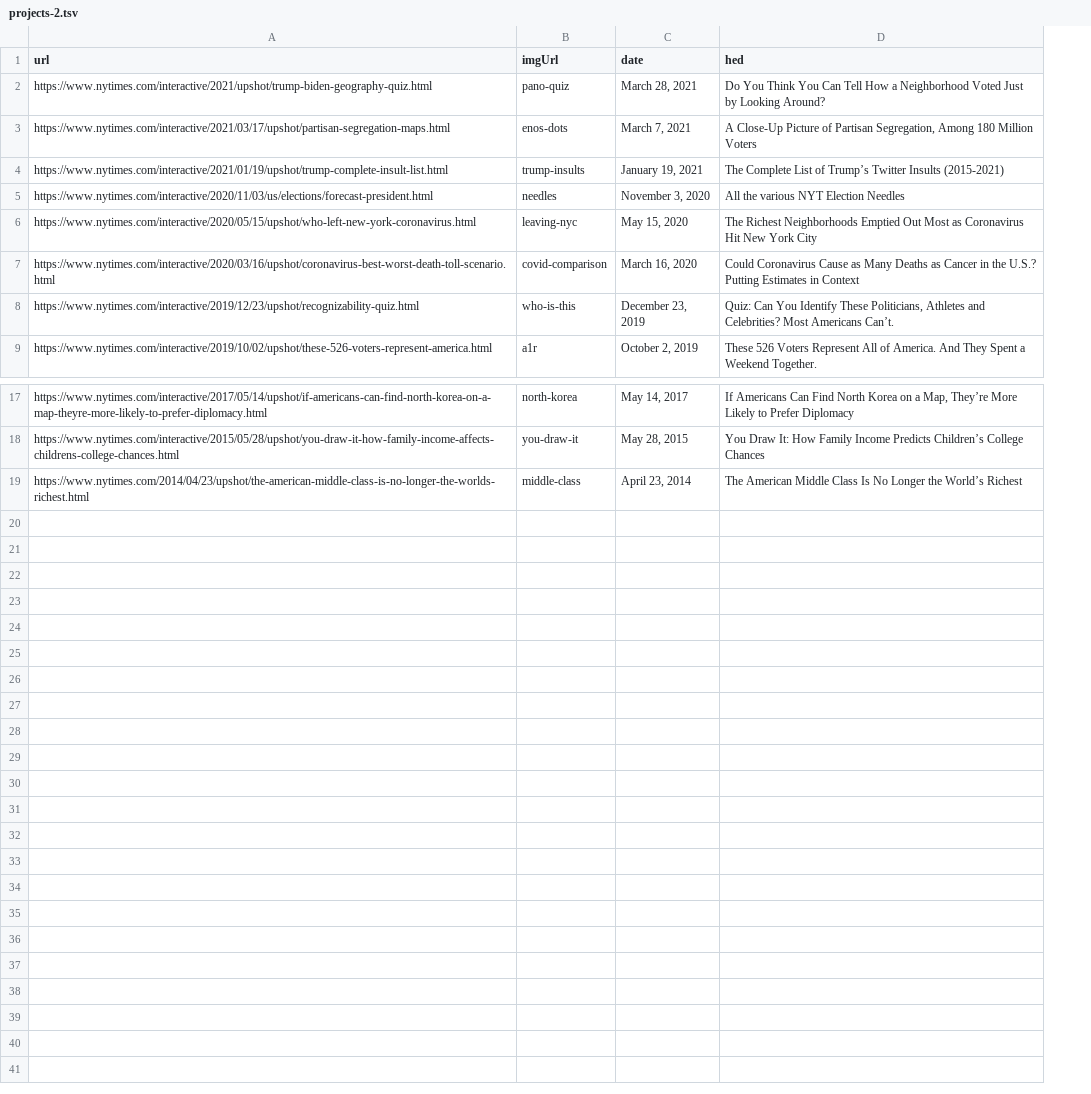
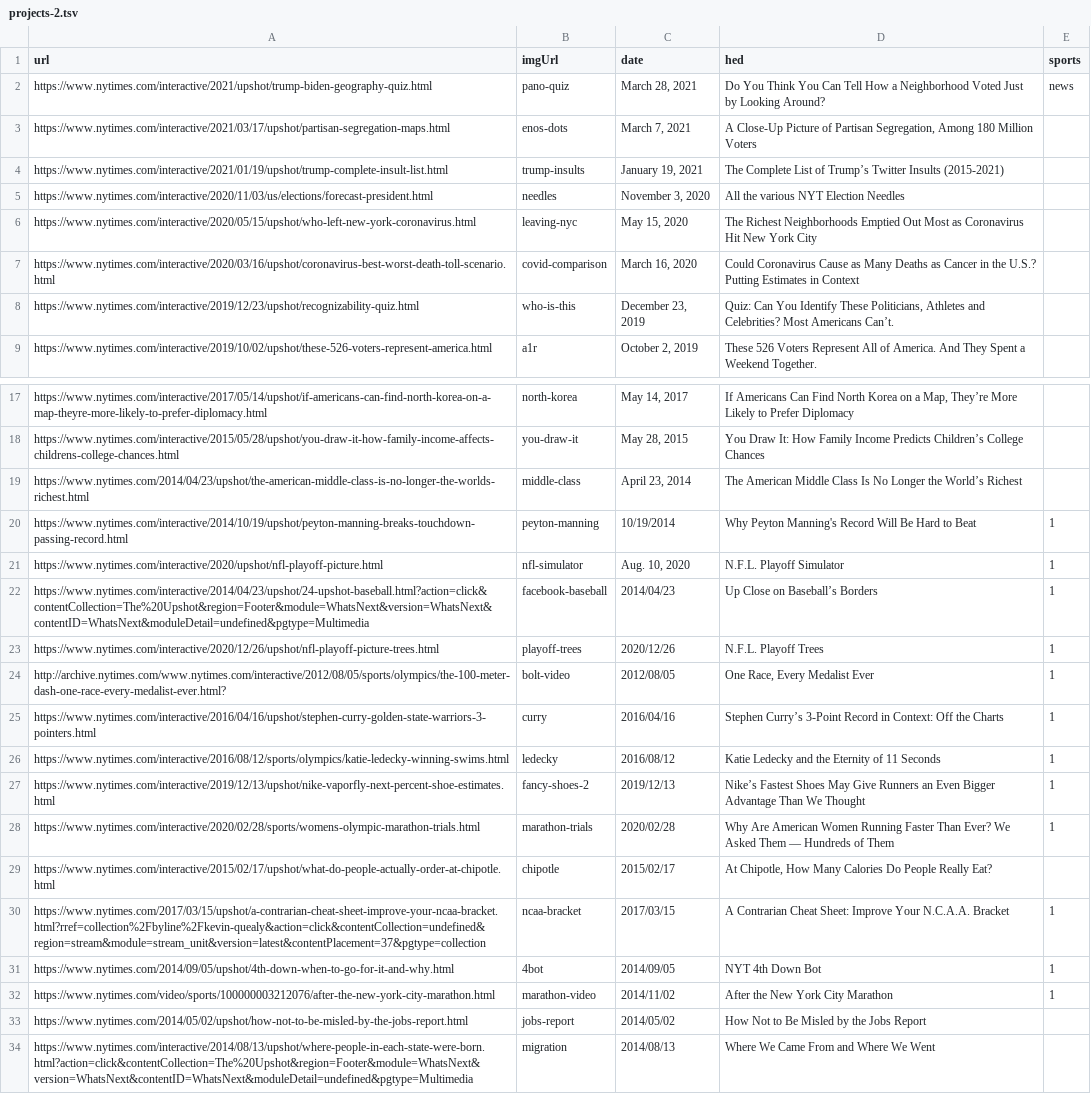
Before and after one commit to kpq/kpq.github.io, a TSV file: assets/projects-2.tsv, drawn as a sheet; only a part is shown, gaps mark what is left out; the diff names each change by its address in the sheet, - before the commit and + after, or states it on an @@ line.

```diff
--- a/assets/projects-2.tsv
+++ b/assets/projects-2.tsv
+column E (sports), row 2: news
+row 20: https://www.nytimes.com/interactive/2014/10/19/upshot/peyton-manning-breaks-touchdown-passing-record.html | peyton-manning | 10/19/2014 | Why Peyton Manning's Record Will Be Hard to Beat | 1
+row 21: https://www.nytimes.com/interactive/2020/upshot/nfl-playoff-picture.html | nfl-simulator | Aug. 10, 2020 | N.F.L. Playoff Simulator | 1
+row 22: https://www.nytimes.com/interactive/2014/04/23/upshot/24-upshot-baseball.html?action=click&contentCollection=The%20Upshot&region=Footer&module=WhatsNext&version=WhatsNext&contentID=WhatsNext&moduleDetail=undefined&pgtype=Multimedia | facebook-baseball | 2014/04/23 | Up Close on Baseball’s Borders | 1
+row 23: https://www.nytimes.com/interactive/2020/12/26/upshot/nfl-playoff-picture-trees.html | playoff-trees | 2020/12/26 | N.F.L. Playoff Trees | 1
+row 24: http://archive.nytimes.com/www.nytimes.com/interactive/2012/08/05/sports/olympics/the-100-meter-dash-one-race-every-medalist-ever.html? | bolt-video | 2012/08/05 | One Race, Every Medalist Ever | 1
+row 25: https://www.nytimes.com/interactive/2016/04/16/upshot/stephen-curry-golden-state-warriors-3-pointers.html | curry | 2016/04/16 | Stephen Curry’s 3-Point Record in Context: Off the Charts | 1
+row 26: https://www.nytimes.com/interactive/2016/08/12/sports/olympics/katie-ledecky-winning-swims.html | ledecky | 2016/08/12 | Katie Ledecky and the Eternity of 11 Seconds | 1
+row 27: https://www.nytimes.com/interactive/2019/12/13/upshot/nike-vaporfly-next-percent-shoe-estimates.html | fancy-shoes-2 | 2019/12/13 | Nike’s Fastest Shoes May Give Runners an Even Bigger Advantage Than We Thought | 1
+row 28: https://www.nytimes.com/interactive/2020/02/28/sports/womens-olympic-marathon-trials.html | marathon-trials | 2020/02/28 | Why Are American Women Running Faster Than Ever? We Asked Them — Hundreds of Them | 1
+row 29: https://www.nytimes.com/interactive/2015/02/17/upshot/what-do-people-actually-order-at-chipotle.html | chipotle | 2015/02/17 | At Chipotle, How Many Calories Do People Really Eat?
+row 30: https://www.nytimes.com/2017/03/15/upshot/a-contrarian-cheat-sheet-improve-your-ncaa-bracket.html?rref=collection%2Fbyline%2Fkevin-quealy&action=click&contentCollection=undefined&region=stream&module=stream_unit&version=latest&contentPlacement=37&pgtype=collection | ncaa-bracket | 2017/03/15 | A Contrarian Cheat Sheet: Improve Your N.C.A.A. Bracket | 1
+row 31: https://www.nytimes.com/2014/09/05/upshot/4th-down-when-to-go-for-it-and-why.html | 4bot | 2014/09/05 | NYT 4th Down Bot | 1
+row 32: https://www.nytimes.com/video/sports/100000003212076/after-the-new-york-city-marathon.html | marathon-video | 2014/11/02 | After the New York City Marathon | 1
+row 33: https://www.nytimes.com/2014/05/02/upshot/how-not-to-be-misled-by-the-jobs-report.html | jobs-report | 2014/05/02 | How Not to Be Misled by the Jobs Report
+row 34: https://www.nytimes.com/interactive/2014/08/13/upshot/where-people-in-each-state-were-born.html?action=click&contentCollection=The%20Upshot&region=Footer&module=WhatsNext&version=WhatsNext&contentID=WhatsNext&moduleDetail=undefined&pgtype=Multimedia | migration | 2014/08/13 | Where We Came From and Where We Went
```
Also changed, not shown: 17 other files.
